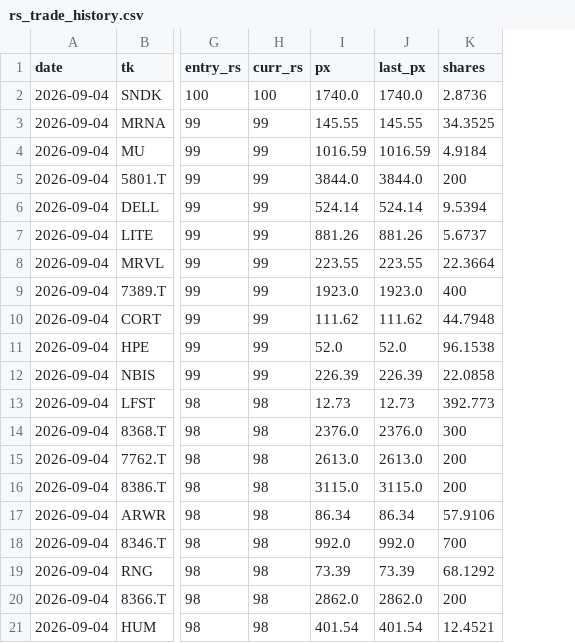
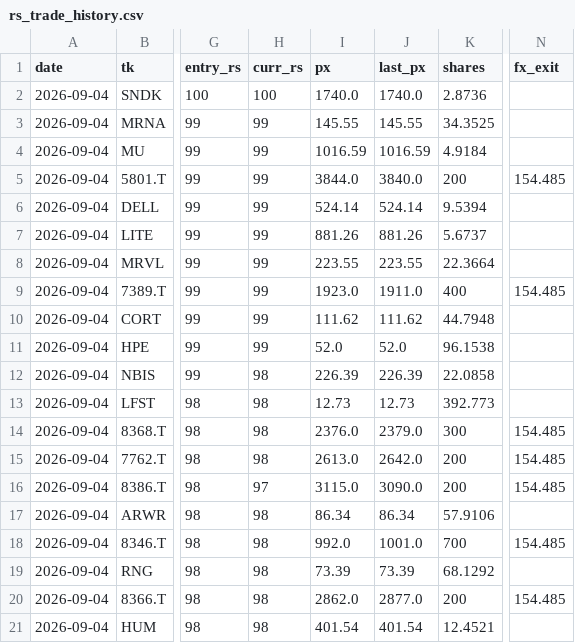
Before and after one commit to kuenkuen106-web/Quant-v3, a CSV file: docs/rs_trade_history.csv, drawn as a sheet; only a part is shown, gaps mark what is left out; the diff names each change by its address in the sheet, - before the commit and + after, or states it on an @@ line.

```diff
--- a/docs/rs_trade_history.csv
+++ b/docs/rs_trade_history.csv
+column N (fx_exit), rows 5-20: 154.485 |  |  |  | 154.485 |  |  |  |  | 154.485 | 154.485 | 154.485 |  | 154.485 |  | 154.485
-J5 (last_px): 3844.0
+J5 (last_px): 3840.0
-J9 (last_px): 1923.0
+J9 (last_px): 1911.0
-H12 (curr_rs): 99
+H12 (curr_rs): 98
-J14 (last_px): 2376.0
+J14 (last_px): 2379.0
-J15 (last_px): 2613.0
+J15 (last_px): 2642.0
-H16 (curr_rs): 98
+H16 (curr_rs): 97
-J16 (last_px): 3115.0
+J16 (last_px): 3090.0
-J18 (last_px): 992.0
+J18 (last_px): 1001.0
-J20 (last_px): 2862.0
+J20 (last_px): 2877.0
```
Also changed, not shown: 3 other files.
